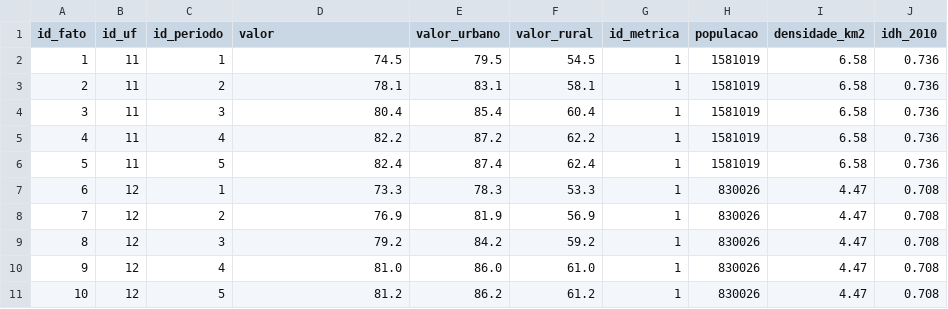
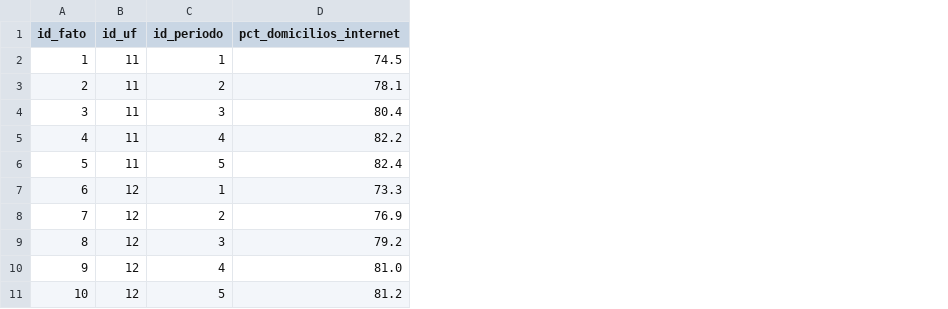
Before and after one commit to HugoLeonardoNz/socioeconomic-powerbi-public, a CSV file: data/processed/fato_indicadores.csv, drawn as a sheet; only a part is shown; the diff names each change by its address in the sheet, - before the commit and + after, or states it on an @@ line.

```diff
--- a/data/processed/fato_indicadores.csv
+++ b/data/processed/fato_indicadores.csv
-column E (valor_urbano), rows 2-11: 79.5 | 83.1 | 85.4 | 87.2 | 87.4 | 78.3 | 81.9 | 84.2 | 86.0 | 86.2
-column F (valor_rural), rows 2-11: 54.5 | 58.1 | 60.4 | 62.2 | 62.4 | 53.3 | 56.9 | 59.2 | 61.0 | 61.2
-column G (id_metrica), rows 2-11: all 1
-column H (populacao), rows 2-11: 1581019 | 1581019 | 1581019 | 1581019 | 1581019 | 830026 | 830026 | 830026 | 830026 | 830026
-column I (densidade_km2), rows 2-11: 6.58 | 6.58 | 6.58 | 6.58 | 6.58 | 4.47 | 4.47 | 4.47 | 4.47 | 4.47
-column J (idh_2010), rows 2-11: 0.736 | 0.736 | 0.736 | 0.736 | 0.736 | 0.708 | 0.708 | 0.708 | 0.708 | 0.708
-D1: valor
+D1: pct_domicilios_internet
```
Also changed, not shown: 17 other files.
